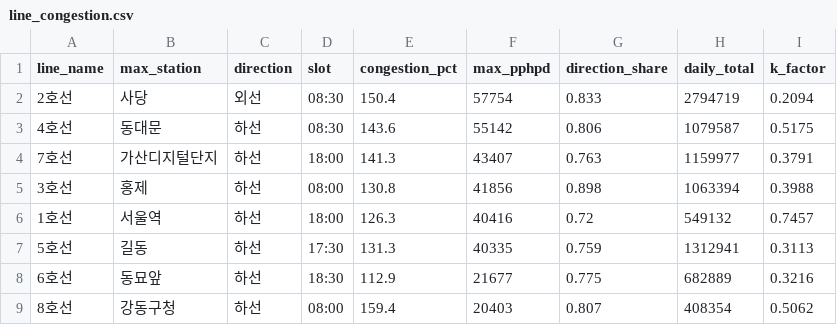
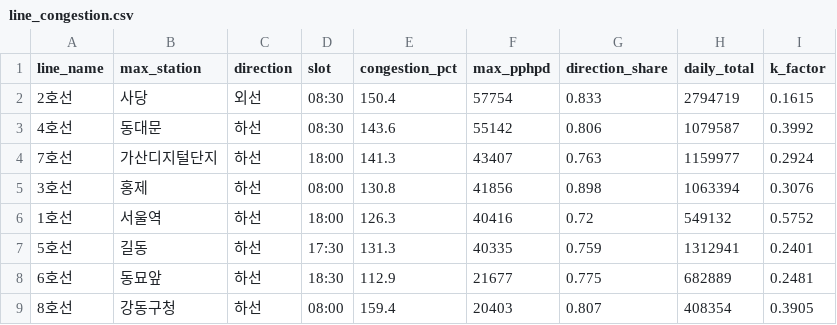
Before and after one commit to sinsun030508/Map-based-Urban-Rail-Feasibility-Simulator, a CSV file: data/build/line_congestion.csv, drawn as a sheet.

```diff
--- a/data/build/line_congestion.csv
+++ b/data/build/line_congestion.csv
@@ -1,9 +1,9 @@
 line_name,max_station,direction,slot,congestion_pct,max_pphpd,direction_share,daily_total,k_factor
-2호선,사당,외선,08:30,150.4,57754,0.833,2794719,0.2094
-4호선,동대문,하선,08:30,143.6,55142,0.806,1079587,0.5175
-7호선,가산디지털단지,하선,18:00,141.3,43407,0.763,1159977,0.3791
-3호선,홍제,하선,08:00,130.8,41856,0.898,1063394,0.3988
-1호선,서울역,하선,18:00,126.3,40416,0.72,549132,0.7457
-5호선,길동,하선,17:30,131.3,40335,0.759,1312941,0.3113
-6호선,동묘앞,하선,18:30,112.9,21677,0.775,682889,0.3216
-8호선,강동구청,하선,08:00,159.4,20403,0.807,408354,0.5062
+2호선,사당,외선,08:30,150.4,57754,0.833,2794719,0.1615
+4호선,동대문,하선,08:30,143.6,55142,0.806,1079587,0.3992
+7호선,가산디지털단지,하선,18:00,141.3,43407,0.763,1159977,0.2924
+3호선,홍제,하선,08:00,130.8,41856,0.898,1063394,0.3076
+1호선,서울역,하선,18:00,126.3,40416,0.72,549132,0.5752
+5호선,길동,하선,17:30,131.3,40335,0.759,1312941,0.2401
+6호선,동묘앞,하선,18:30,112.9,21677,0.775,682889,0.2481
+8호선,강동구청,하선,08:00,159.4,20403,0.807,408354,0.3905
```
Also changed, not shown: 8 other files.
